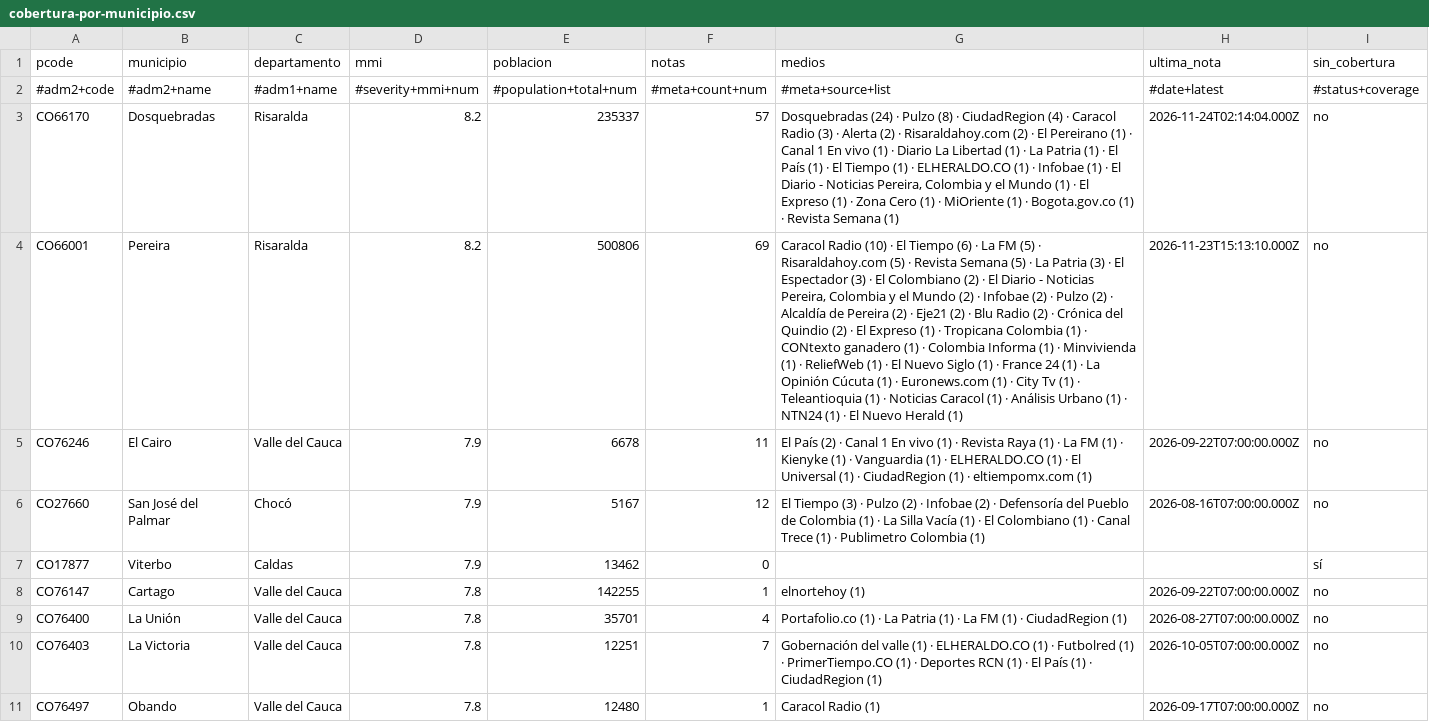
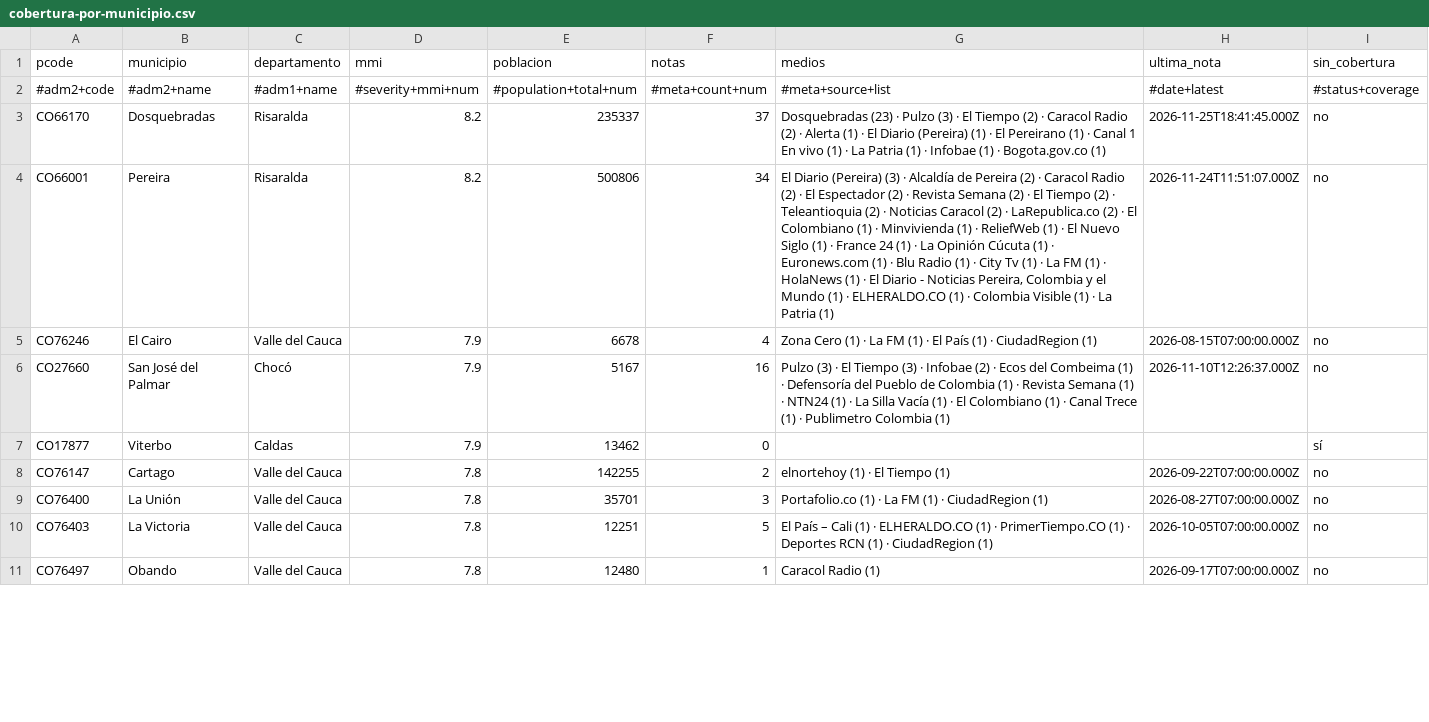
Before and after one commit to YesidAlmanzaGamba/report_cali, a CSV file: data/export/cobertura-por-municipio.csv, drawn as a sheet; only a part is shown; the diff covers the shown part only; the diff names each change by its address in the sheet, - before the commit and + after, or states it on an @@ line.

```diff
--- a/data/export/cobertura-por-municipio.csv
+++ b/data/export/cobertura-por-municipio.csv
-F3 (notas): 57
+F3 (notas): 37
-G3 (medios): Dosquebradas (24) · Pulzo (8) · CiudadRegion (4) · Caracol Radio (3) · Alerta (2) · Risaraldahoy.com (2) · El Pereirano (1) · Canal 1 En vivo (1) · Diario La Libertad (1) · La Patria (1) · El País (1) · El Tiempo (1) · ELHERALDO.CO (1) · Infobae (1) · El Diario - Noticias Pereira, Colombia y el Mundo (1) · El Expreso (1) · Zona Cero (1) · MiOriente (1) · Bogota.gov.co (1) · Revista Semana (1)
+G3 (medios): Dosquebradas (23) · Pulzo (3) · El Tiempo (2) · Caracol Radio (2) · Alerta (1) · El Diario (Pereira) (1) · El Pereirano (1) · Canal 1 En vivo (1) · La Patria (1) · Infobae (1) · Bogota.gov.co (1)
-H3 (ultima_nota): 2026-11-24T02:14:04.000Z
+H3 (ultima_nota): 2026-11-25T18:41:45.000Z
-F4 (notas): 69
+F4 (notas): 34
-G4 (medios): Caracol Radio (10) · El Tiempo (6) · La FM (5) · Risaraldahoy.com (5) · Revista Semana (5) · La Patria (3) · El Espectador (3) · El Colombiano (2) · El Diario - Noticias Pereira, Colombia y el Mundo (2) · Infobae (2) · Pulzo (2) · Alcaldía de Pereira (2) · Eje21 (2) · Blu Radio (2) · Crónica del Quindio (2) · El Expreso (1) · Tropicana Colombia (1) · CONtexto ganadero (1) · Colombia Informa (1) · Minvivienda (1) · ReliefWeb (1) · El Nuevo Siglo (1) · France 24 (1) · La Opinión Cúcuta (1) · Euronews.com (1) · City Tv (1) · Teleantioquia (1) · Noticias Caracol (1) · Análisis Urbano (1) · NTN24 (1) · El Nuevo Herald (1)
+G4 (medios): El Diario (Pereira) (3) · Alcaldía de Pereira (2) · Caracol Radio (2) · El Espectador (2) · Revista Semana (2) · El Tiempo (2) · Teleantioquia (2) · Noticias Caracol (2) · LaRepublica.co (2) · El Colombiano (1) · Minvivienda (1) · ReliefWeb (1) · El Nuevo Siglo (1) · France 24 (1) · La Opinión Cúcuta (1) · Euronews.com (1) · Blu Radio (1) · City Tv (1) · La FM (1) · HolaNews (1) · El Diario - Noticias Pereira, Colombia y el Mundo (1) · ELHERALDO.CO (1) · Colombia Visible (1) · La Patria (1)
-H4 (ultima_nota): 2026-11-23T15:13:10.000Z
+H4 (ultima_nota): 2026-11-24T11:51:07.000Z
-F5 (notas): 11
+F5 (notas): 4
-G5 (medios): El País (2) · Canal 1 En vivo (1) · Revista Raya (1) · La FM (1) · Kienyke (1) · Vanguardia (1) · ELHERALDO.CO (1) · El Universal (1) · CiudadRegion (1) · eltiempomx.com (1)
+G5 (medios): Zona Cero (1) · La FM (1) · El País (1) · CiudadRegion (1)
-H5 (ultima_nota): 2026-09-22T07:00:00.000Z
+H5 (ultima_nota): 2026-08-15T07:00:00.000Z
-F6 (notas): 12
+F6 (notas): 16
-G6 (medios): El Tiempo (3) · Pulzo (2) · Infobae (2) · Defensoría del Pueblo de Colombia (1) ·…
+G6 (medios): Pulzo (3) · El Tiempo (3) · Infobae (2) · Ecos del Combeima (1) · Defensoría del Pueblo de Colombia (1) · Revista Semana (1) · NTN24 (1) ·…
-H6 (ultima_nota): 2026-08-16T07:00:00.000Z
+H6 (ultima_nota): 2026-11-10T12:26:37.000Z
-F8 (notas): 1
+F8 (notas): 2
-G8 (medios): elnortehoy (1)
+G8 (medios): elnortehoy (1) · El Tiempo (1)
-F9 (notas): 4
+F9 (notas): 3
-G9 (medios): …· La Patria (1) · La FM (1)…
+G9 (medios): …· La FM (1)…
-F10 (notas): 7
+F10 (notas): 5
-G10 (medios): Gobernación del valle (1) · ELHERALDO.CO (1) · Futbolred (1) · PrimerTiempo.CO (1) · Deportes RCN (1) · El País (1) ·…
+G10 (medios): El País – Cali (1) · ELHERALDO.CO (1) · PrimerTiempo.CO (1) · Deportes RCN (1) ·…
```
Also changed, not shown: 4 added rows, 6 removed rows and 42 edited cells elsewhere in this file, 4 other files.
